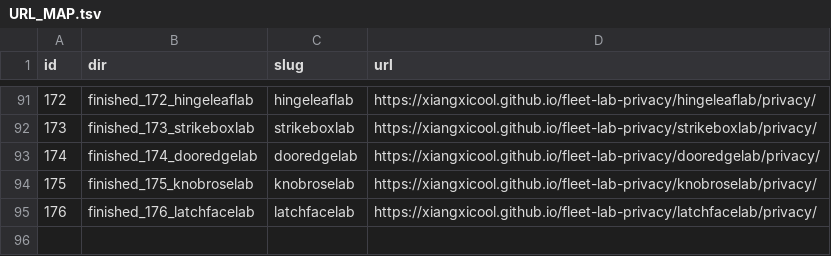
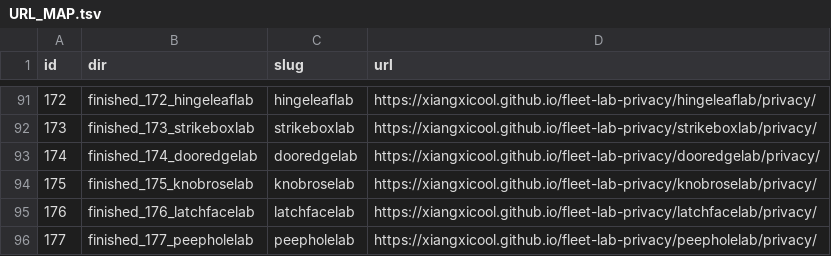
Before and after one commit to xiangxicool/fleet-lab-privacy, a TSV file: URL_MAP.tsv, drawn as a sheet; only a part is shown, gaps mark what is left out; the diff names each change by its address in the sheet, - before the commit and + after, or states it on an @@ line.

Commit message:
Add Peephole Lab (F177) privacy page.

```diff
--- a/URL_MAP.tsv
+++ b/URL_MAP.tsv
+row 96: 177 | finished_177_peepholelab | peepholelab | https://xiangxicool.github.io/fleet-lab-privacy/peepholelab/privacy/
```
Also changed, not shown: 1 other file.
